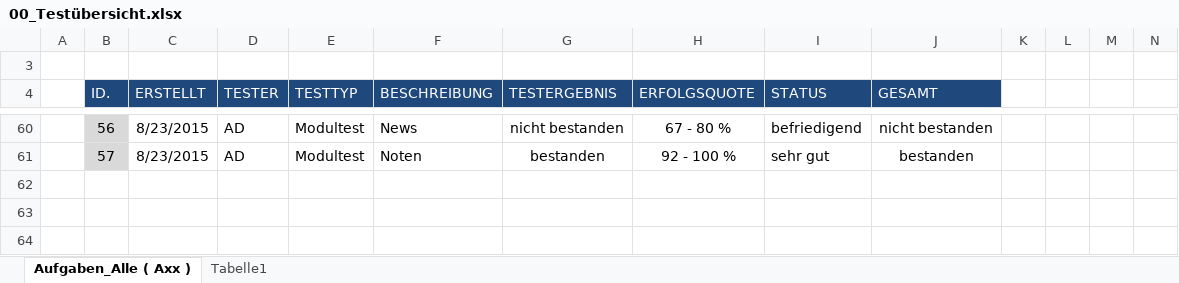
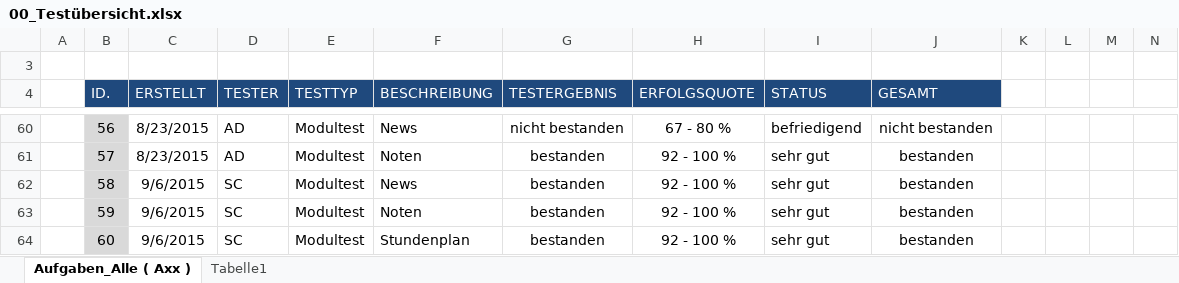
Before and after one commit to JanSutmoeller/HFTL-APP, an Excel workbook: Dokumentation/Testprotokolle/00_Testübersicht.xlsx, sheet Aufgaben_Alle ( Axx ), drawn as a sheet; only a part is shown, gaps mark what is left out; values as stored, in another font and other column widths than the file's, no borders; conditional formats not drawn; rows hold the shown columns only; the diff names each change by its address in the sheet, - before the commit and + after, or states it on an @@ line.

Commit message:
Modultests abgeschlossen
Modultests für:
-News
-Noten
-Stundenplan

```diff
--- a/Dokumentation/Testprotokolle/00_Testübersicht.xlsx (sheet Aufgaben_Alle ( Axx ))
+++ b/Dokumentation/Testprotokolle/00_Testübersicht.xlsx (sheet Aufgaben_Alle ( Axx ))
+row 62:  | 58 | 9/6/2015 | SC | Modultest | News | bestanden | 92 - 100 % | sehr gut | bestanden
+row 63:  | 59 | 9/6/2015 | SC | Modultest | Noten | bestanden | 92 - 100 % | sehr gut | bestanden
+row 64:  | 60 | 9/6/2015 | SC | Modultest | Stundenplan | bestanden | 92 - 100 % | sehr gut | bestanden
```
Also changed, not shown: 3 other files.
